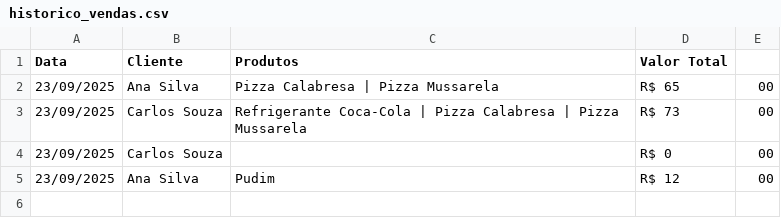
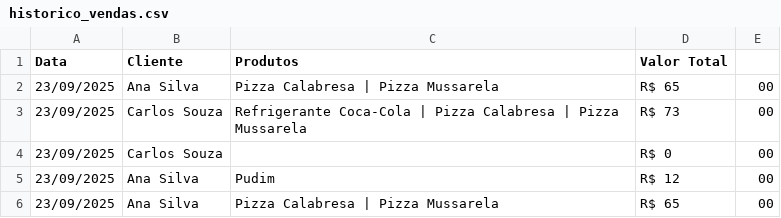
Before and after one commit to Hugo-Nascimento748/Sistema-Pizzaria, a CSV file: historico_vendas.csv, drawn as a sheet.

```diff
--- a/historico_vendas.csv
+++ b/historico_vendas.csv
@@ -5 +5,2 @@ Data,Cliente,Produtos,Valor Total
 23/09/2025,Ana Silva,"Pudim",R$ 12,00
+23/09/2025,Ana Silva,"Pizza Calabresa | Pizza Mussarela",R$ 65,00
```
Also changed, not shown: 1 other file.
